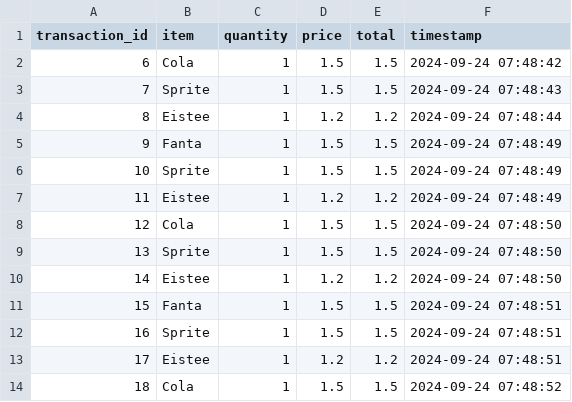
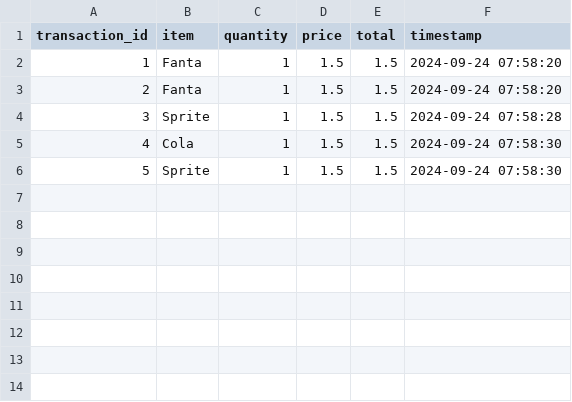
Before and after one commit to TitoPrausee/automat, a CSV file: Backend/CSV/transactions.csv, drawn as a sheet; removed rows and columns are numbered as before the commit, all else as after; the diff names each change by its address in the sheet, - before the commit and + after, or states it on an @@ line.

Commit message:
feat: save correct last transaction id between sessions

```diff
--- a/Backend/CSV/transactions.csv
+++ b/Backend/CSV/transactions.csv
@@ column A (transaction_id) renumbered between rows 2 and 6 @@
-B2 (item): Cola
+B2 (item): Fanta
-F2 (timestamp): 2024-09-24 07:48:42
+F2 (timestamp): 2024-09-24 07:58:20
-row 3: 7 | Sprite | 1 | 1.5 | 1.5 | 2024-09-24 07:48:43
-row 4: 8 | Eistee | 1 | 1.2 | 1.2 | 2024-09-24 07:48:44
-F3 (timestamp): 2024-09-24 07:48:49
+F3 (timestamp): 2024-09-24 07:58:20
-F4 (timestamp): 2024-09-24 07:48:49
+F4 (timestamp): 2024-09-24 07:58:28
-row 7: 11 | Eistee | 1 | 1.2 | 1.2 | 2024-09-24 07:48:49
-F5:F6 (timestamp): 2024-09-24 07:48:50
+F5:F6 (timestamp): 2024-09-24 07:58:30
-row 10: 14 | Eistee | 1 | 1.2 | 1.2 | 2024-09-24 07:48:50
-row 11: 15 | Fanta | 1 | 1.5 | 1.5 | 2024-09-24 07:48:51
-row 12: 16 | Sprite | 1 | 1.5 | 1.5 | 2024-09-24 07:48:51
-row 13: 17 | Eistee | 1 | 1.2 | 1.2 | 2024-09-24 07:48:51
-row 14: 18 | Cola | 1 | 1.5 | 1.5 | 2024-09-24 07:48:52
```
Also changed, not shown: 3 other files.
